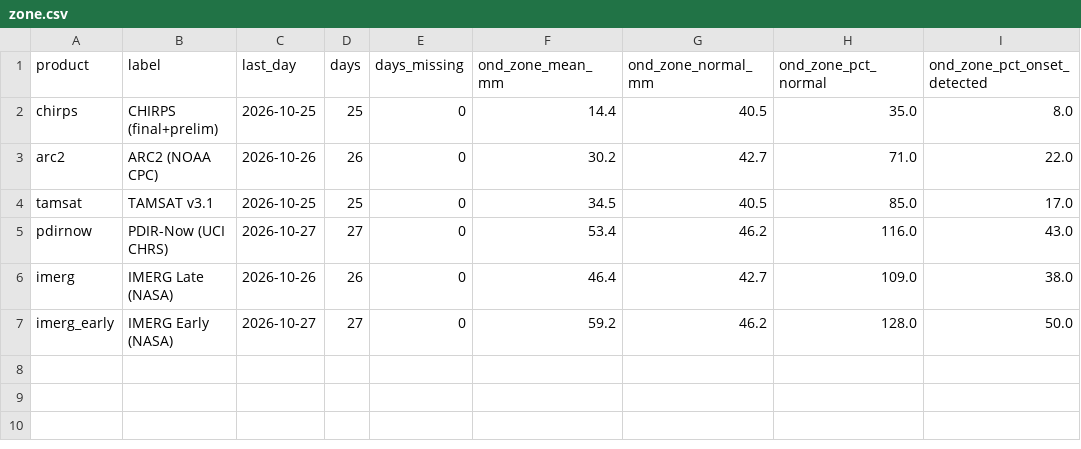
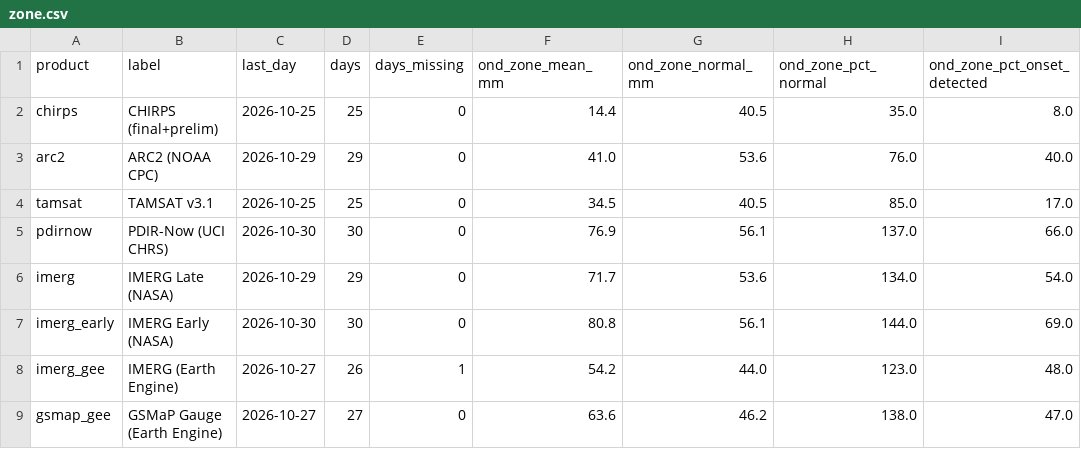
Before and after one commit to YonSci/-Operational-Multi-Model-Seasonal-Forecasting-System, a CSV file: frontend/public/tracker/data/zone.csv, drawn as a sheet.

```diff
--- a/frontend/public/tracker/data/zone.csv
+++ b/frontend/public/tracker/data/zone.csv
@@ -2,6 +2,8 @@ product,label,last_day,days,days_missing,ond_zone_mean_mm,ond_zone_normal_mm,ond
 chirps,CHIRPS (final+prelim),2026-10-25,25,0,14.4,40.5,35.0,8.0
-arc2,ARC2 (NOAA CPC),2026-10-26,26,0,30.2,42.7,71.0,22.0
+arc2,ARC2 (NOAA CPC),2026-10-29,29,0,41.0,53.6,76.0,40.0
 tamsat,TAMSAT v3.1,2026-10-25,25,0,34.5,40.5,85.0,17.0
-pdirnow,PDIR-Now (UCI CHRS),2026-10-27,27,0,53.4,46.2,116.0,43.0
-imerg,IMERG Late (NASA),2026-10-26,26,0,46.4,42.7,109.0,38.0
-imerg_early,IMERG Early (NASA),2026-10-27,27,0,59.2,46.2,128.0,50.0
+pdirnow,PDIR-Now (UCI CHRS),2026-10-30,30,0,76.9,56.1,137.0,66.0
+imerg,IMERG Late (NASA),2026-10-29,29,0,71.7,53.6,134.0,54.0
+imerg_early,IMERG Early (NASA),2026-10-30,30,0,80.8,56.1,144.0,69.0
+imerg_gee,IMERG (Earth Engine),2026-10-27,26,1,54.2,44.0,123.0,48.0
+gsmap_gee,GSMaP Gauge (Earth Engine),2026-10-27,27,0,63.6,46.2,138.0,47.0
```
Also changed, not shown: frontend/public/tracker/data/ens_daily.csv, frontend/public/tracker/data/forecast_events.csv, 12 other files.
